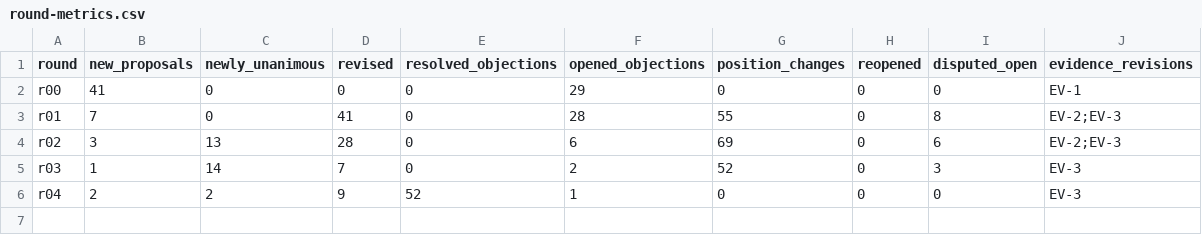
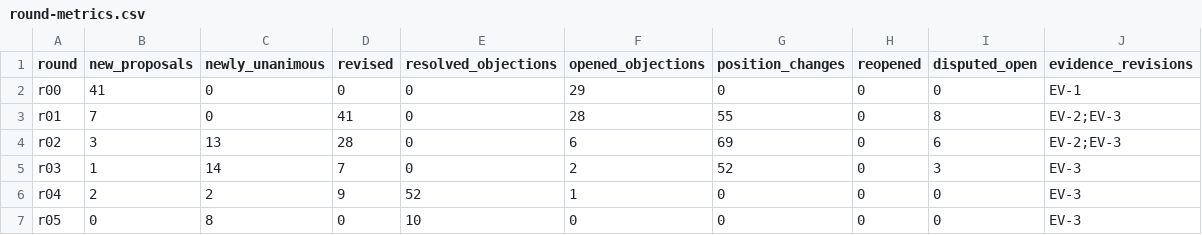
Before and after one commit to NSArtem/warcraft-i-decompile, a CSV file: docs/research/build-codegen-consilium/telemetry/round-metrics.csv, drawn as a sheet.

```diff
--- a/docs/research/build-codegen-consilium/telemetry/round-metrics.csv
+++ b/docs/research/build-codegen-consilium/telemetry/round-metrics.csv
@@ -6 +6,2 @@ r03,1,14,7,0,2,52,0,3,EV-3
 r04,2,2,9,52,1,0,0,0,EV-3
+r05,0,8,0,10,0,0,0,0,EV-3
```
Also changed, not shown: docs/research/build-codegen-consilium/telemetry/resource-usage.csv, 4 other files.
